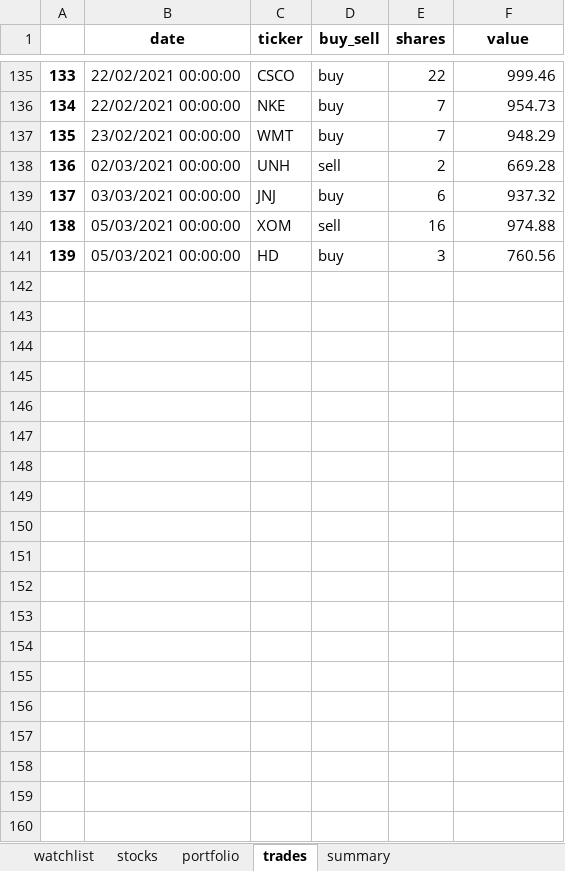
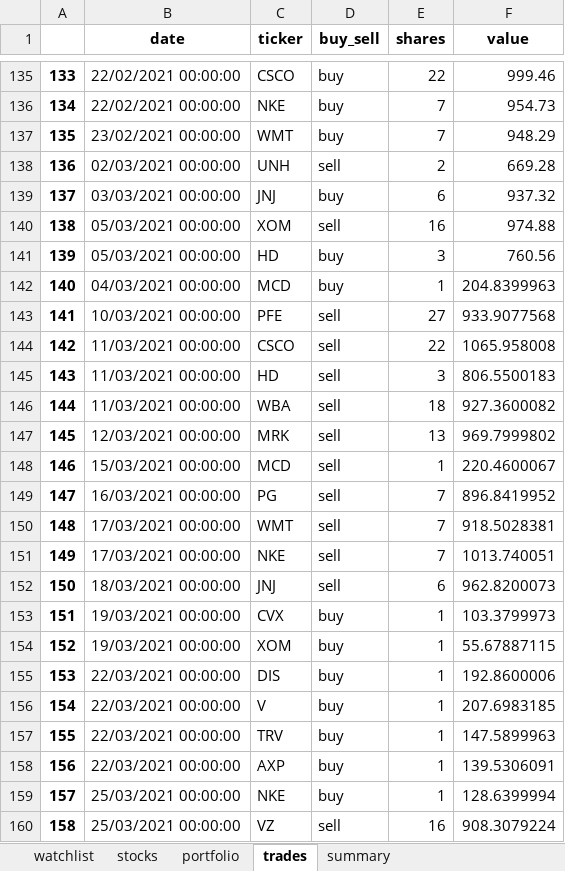
Before and after one commit to Patrickdg/AL-the-Trader, an Excel workbook: portfolio.xlsx, sheet trades, drawn as a sheet; only a part is shown, gaps mark what is left out; values as stored, in another font and other column widths than the file's, no borders; the diff covers the shown part only; the diff names each change by its address in the sheet, - before the commit and + after, or states it on an @@ line.

```diff
--- a/portfolio.xlsx (sheet trades)
+++ b/portfolio.xlsx (sheet trades)
+row 142: 140 | 04/03/2021 00:00:00 | MCD | buy | 1 | 204.8399963
+row 143: 141 | 10/03/2021 00:00:00 | PFE | sell | 27 | 933.9077568
+row 144: 142 | 11/03/2021 00:00:00 | CSCO | sell | 22 | 1065.958008
+row 145: 143 | 11/03/2021 00:00:00 | HD | sell | 3 | 806.5500183
+row 146: 144 | 11/03/2021 00:00:00 | WBA | sell | 18 | 927.3600082
+row 147: 145 | 12/03/2021 00:00:00 | MRK | sell | 13 | 969.7999802
+row 148: 146 | 15/03/2021 00:00:00 | MCD | sell | 1 | 220.4600067
+row 149: 147 | 16/03/2021 00:00:00 | PG | sell | 7 | 896.8419952
+row 150: 148 | 17/03/2021 00:00:00 | WMT | sell | 7 | 918.5028381
+row 151: 149 | 17/03/2021 00:00:00 | NKE | sell | 7 | 1013.740051
+row 152: 150 | 18/03/2021 00:00:00 | JNJ | sell | 6 | 962.8200073
+row 153: 151 | 19/03/2021 00:00:00 | CVX | buy | 1 | 103.3799973
+row 154: 152 | 19/03/2021 00:00:00 | XOM | buy | 1 | 55.67887115
+row 155: 153 | 22/03/2021 00:00:00 | DIS | buy | 1 | 192.8600006
+row 156: 154 | 22/03/2021 00:00:00 | V | buy | 1 | 207.6983185
+row 157: 155 | 22/03/2021 00:00:00 | TRV | buy | 1 | 147.5899963
+row 158: 156 | 22/03/2021 00:00:00 | AXP | buy | 1 | 139.5306091
+row 159: 157 | 25/03/2021 00:00:00 | NKE | buy | 1 | 128.6399994
+row 160: 158 | 25/03/2021 00:00:00 | VZ | sell | 16 | 908.3079224
```
Also changed, not shown: 175 added rows elsewhere in this sheet, sheet summary, sheet stocks, sheet watchlist, sheet portfolio, __testing/portfolio.xlsx, 2 other files.
